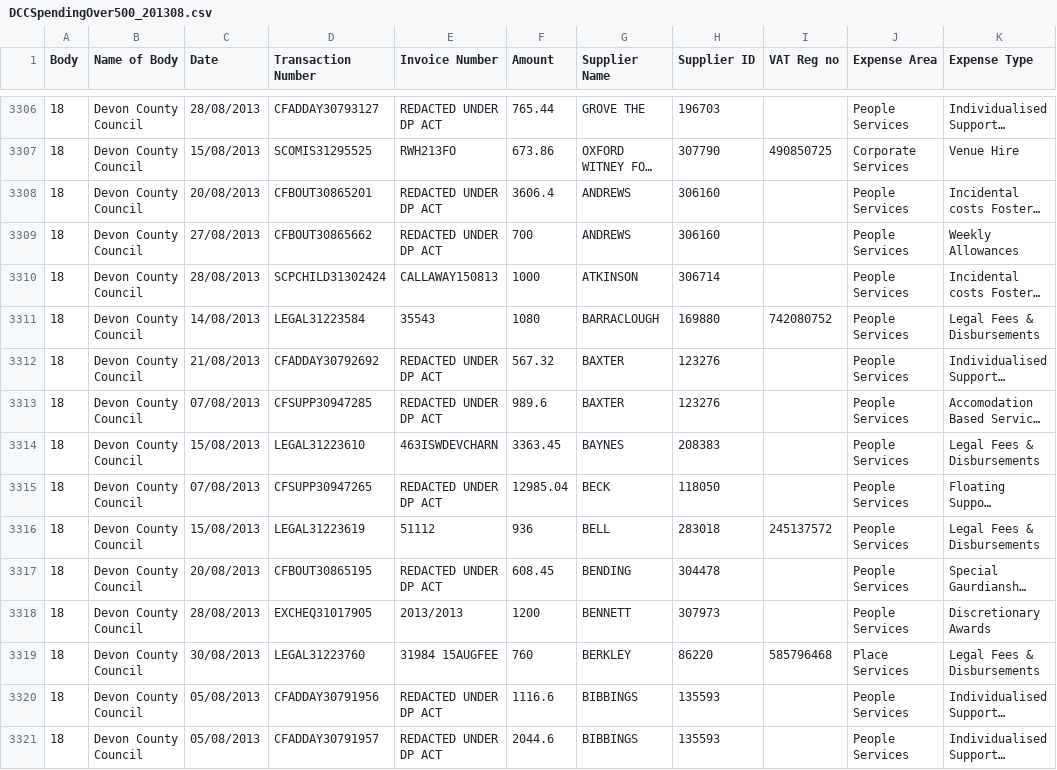
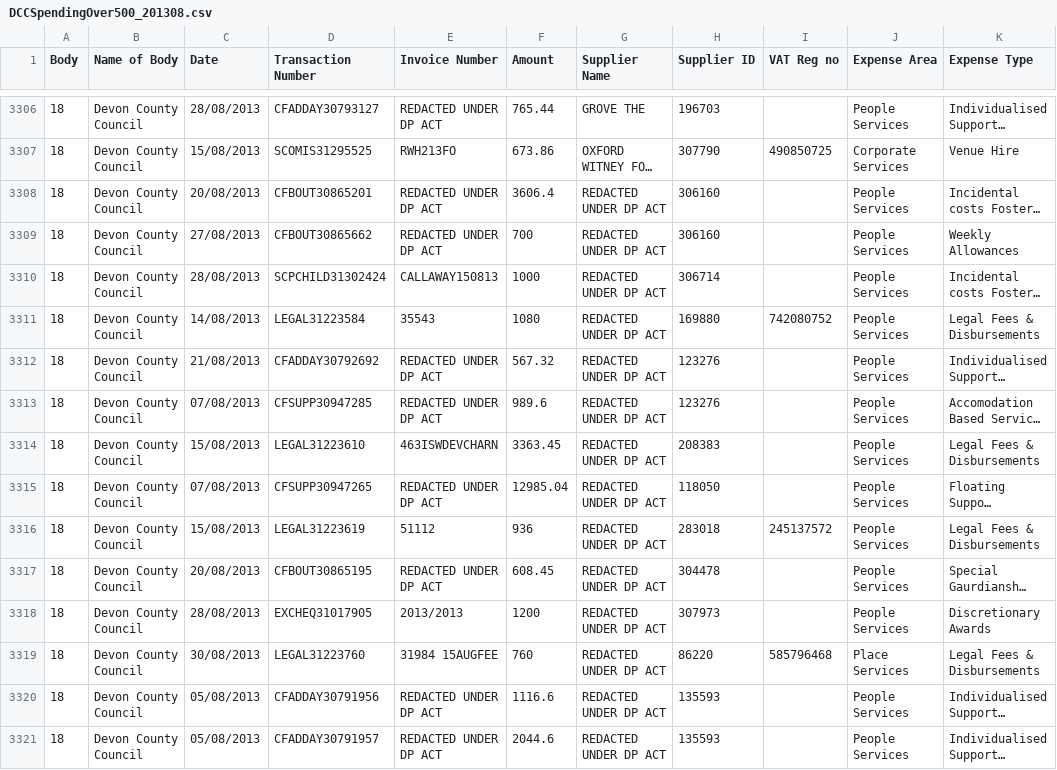
Before and after one commit to Devon-County-Council/spending, a CSV file: DCCSpendingOver500_201308.csv, drawn as a sheet; only a part is shown, gaps mark what is left out; long unchanged cells end in …; the diff covers the shown part only; the diff names each change by its address in the sheet, - before the commit and + after, or states it on an @@ line.

```diff
--- a/DCCSpendingOver500_201308.csv
+++ b/DCCSpendingOver500_201308.csv
-G3308:G3309 (Supplier Name): ANDREWS
+G3308:G3309 (Supplier Name): REDACTED UNDER DP ACT
-G3310 (Supplier Name): ATKINSON
+G3310 (Supplier Name): REDACTED UNDER DP ACT
-G3311 (Supplier Name): BARRACLOUGH
+G3311 (Supplier Name): REDACTED UNDER DP ACT
-G3312:G3313 (Supplier Name): BAXTER
+G3312:G3313 (Supplier Name): REDACTED UNDER DP ACT
-G3314 (Supplier Name): BAYNES
+G3314 (Supplier Name): REDACTED UNDER DP ACT
-G3315 (Supplier Name): BECK
+G3315 (Supplier Name): REDACTED UNDER DP ACT
-G3316 (Supplier Name): BELL
+G3316 (Supplier Name): REDACTED UNDER DP ACT
-G3317 (Supplier Name): BENDING
+G3317 (Supplier Name): REDACTED UNDER DP ACT
-G3318 (Supplier Name): BENNETT
+G3318 (Supplier Name): REDACTED UNDER DP ACT
-G3319 (Supplier Name): BERKLEY
+G3319 (Supplier Name): REDACTED UNDER DP ACT
-G3320:G3321 (Supplier Name): BIBBINGS
+G3320:G3321 (Supplier Name): REDACTED UNDER DP ACT
```
Also changed, not shown: 169 edited cells elsewhere in this file, DCCSpendingOver500_201301.csv, DCCSpendingOver500_201302.csv, 21 other files.
